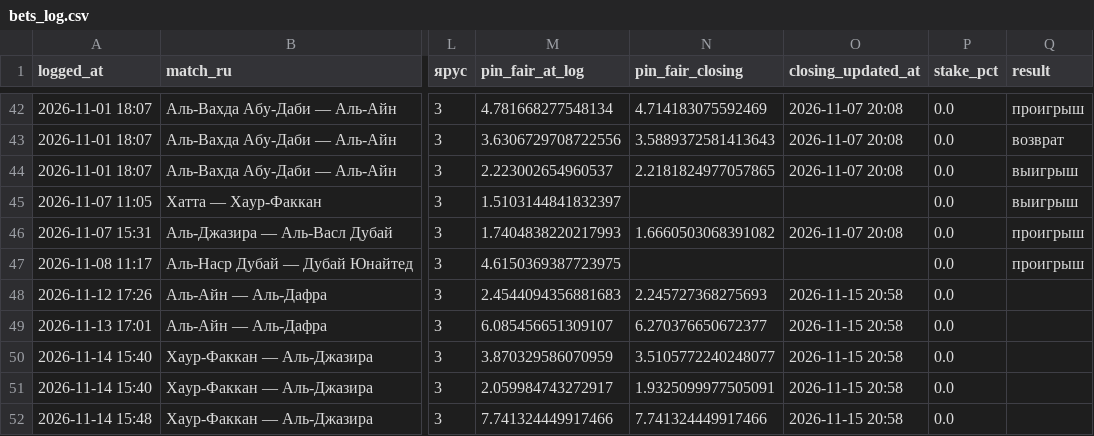
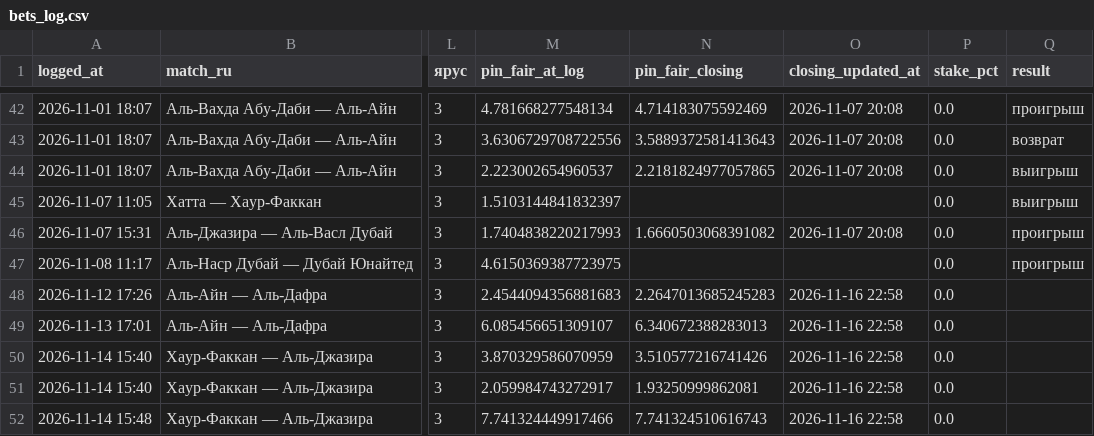
Before and after one commit to keereell/uae-bets, a CSV file: data/bets_log.csv, drawn as a sheet; only a part is shown, gaps mark what is left out; the diff names each change by its address in the sheet, - before the commit and + after, or states it on an @@ line.

```diff
--- a/data/bets_log.csv
+++ b/data/bets_log.csv
-N48 (pin_fair_closing): 2.245727368275693
+N48 (pin_fair_closing): 2.2647013685245283
-O48:O52 (closing_updated_at): 2026-11-15 20:58
+O48:O52 (closing_updated_at): 2026-11-16 22:58
-N49 (pin_fair_closing): 6.270376650672377
+N49 (pin_fair_closing): 6.340672388283013
-N50 (pin_fair_closing): 3.5105772240248077
+N50 (pin_fair_closing): 3.510577216741426
-N51 (pin_fair_closing): 1.9325099977505091
+N51 (pin_fair_closing): 1.93250999862081
-N52 (pin_fair_closing): 7.741324449917466
+N52 (pin_fair_closing): 7.741324510616743
```
